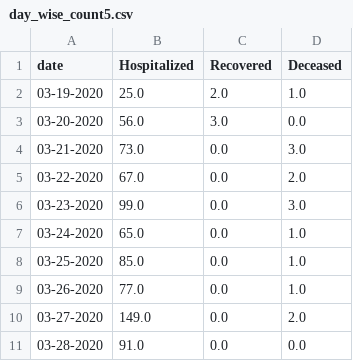
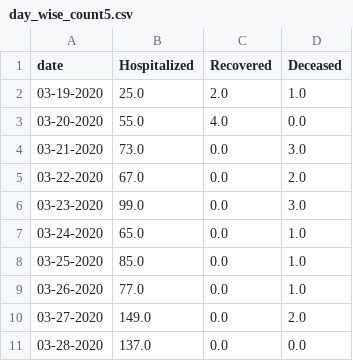
Before and after one commit to ai-splash/corona_india_data, a CSV file: day_wise_count5.csv, drawn as a sheet.

Commit message:
Updates on 29/03/2020 00:06:23

```diff
--- a/day_wise_count5.csv
+++ b/day_wise_count5.csv
@@ -2,3 +2,3 @@ date,Hospitalized,Recovered,Deceased
 03-19-2020,25.0,2.0,1.0
-03-20-2020,56.0,3.0,0.0
+03-20-2020,55.0,4.0,0.0
 03-21-2020,73.0,0.0,3.0
@@ -10,2 +10,2 @@ date,Hospitalized,Recovered,Deceased
 03-27-2020,149.0,0.0,2.0
-03-28-2020,91.0,0.0,0.0
+03-28-2020,137.0,0.0,0.0
```
